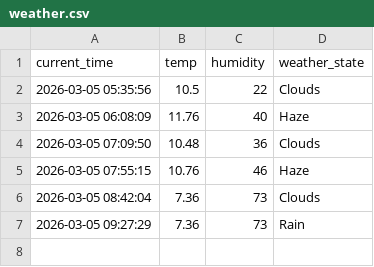
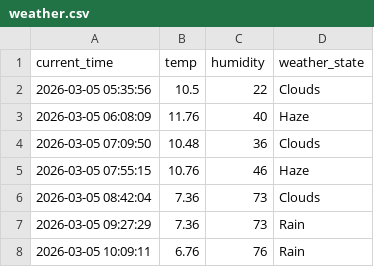
Before and after one commit to SEJINLEE01/weather_5m, a CSV file: weather.csv, drawn as a sheet.

```diff
--- a/weather.csv
+++ b/weather.csv
@@ -7 +7,2 @@ current_time,temp,humidity,weather_state
 2026-03-05 09:27:29,7.36,73,Rain
+2026-03-05 10:09:11,6.76,76,Rain
```
